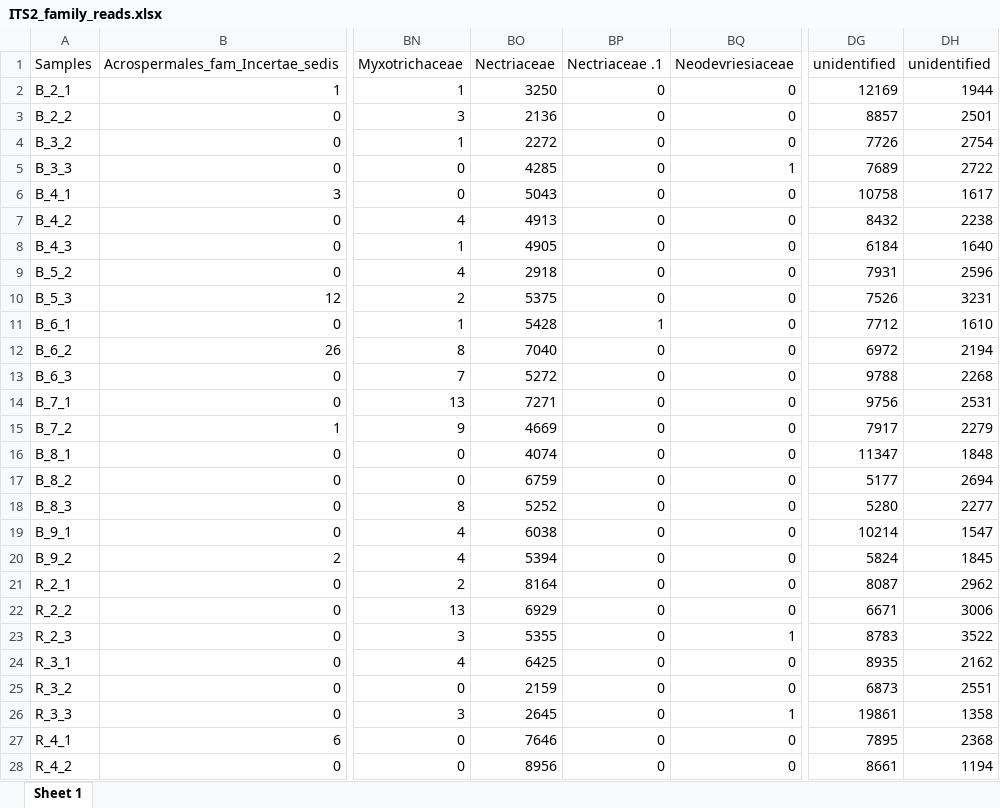
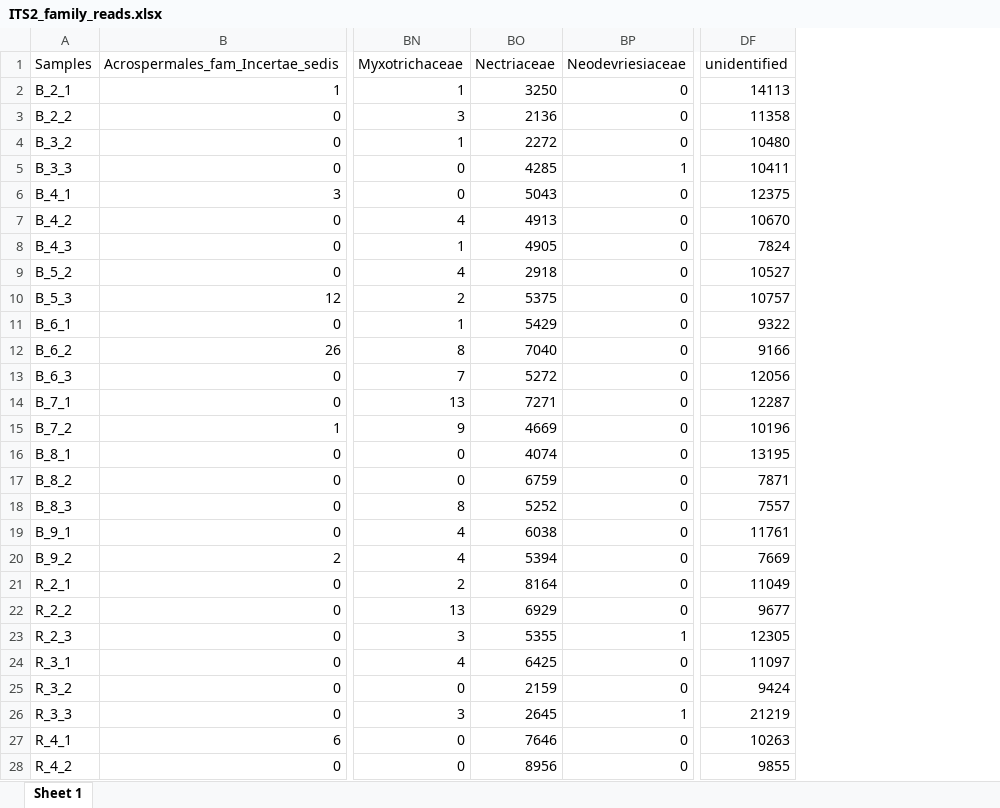
Before and after one commit to junior-research-lab/microbiome_soil, an Excel workbook: NMDS/ITS2/ITS2_family_reads.xlsx, sheet Sheet 1, drawn as a sheet; only a part is shown, gaps mark what is left out; values as stored, in another font and other column widths than the file's, no borders; removed rows and columns are numbered as before the commit, all else as after; the diff covers the shown part only; the diff names each change by its address in the sheet, - before the commit and + after, or states it on an @@ line.

Commit message:
Update ITS2_family_reads.xlsx
Upload the last version of the ITS2_family_read table

```diff
--- a/NMDS/ITS2/ITS2_family_reads.xlsx (sheet Sheet 1)
+++ b/NMDS/ITS2/ITS2_family_reads.xlsx (sheet Sheet 1)
-column BP (Nectriaceae .1), rows 2-28: 0 | 0 | 0 | 0 | 0 | 0 | 0 | 0 | 0 | 1 | 0 | 0 | 0 | 0 | 0 | 0 | 0 | 0 | 0 | 0 | 0 | 0 | 0 | 0 | 0 | 0 | 0
-column DH (unidentified), rows 2-28: 1944 | 2501 | 2754 | 2722 | 1617 | 2238 | 1640 | 2596 | 3231 | 1610 | 2194 | 2268 | 2531 | 2279 | 1848 | 2694 | 2277 | 1547 | 1845 | 2962 | 3006 | 3522 | 2162 | 2551 | 1358 | 2368 | 1194
-DF2 (unidentified): 12169
+DF2 (unidentified): 14113
-DF3 (unidentified): 8857
+DF3 (unidentified): 11358
-DF4 (unidentified): 7726
+DF4 (unidentified): 10480
-DF5 (unidentified): 7689
+DF5 (unidentified): 10411
-DF6 (unidentified): 10758
+DF6 (unidentified): 12375
-DF7 (unidentified): 8432
+DF7 (unidentified): 10670
-DF8 (unidentified): 6184
+DF8 (unidentified): 7824
-DF9 (unidentified): 7931
+DF9 (unidentified): 10527
-DF10 (unidentified): 7526
+DF10 (unidentified): 10757
-BO11 (Nectriaceae): 5428
+BO11 (Nectriaceae): 5429
-DF11 (unidentified): 7712
+DF11 (unidentified): 9322
-DF12 (unidentified): 6972
+DF12 (unidentified): 9166
-DF13 (unidentified): 9788
+DF13 (unidentified): 12056
-DF14 (unidentified): 9756
+DF14 (unidentified): 12287
-DF15 (unidentified): 7917
+DF15 (unidentified): 10196
-DF16 (unidentified): 11347
+DF16 (unidentified): 13195
-DF17 (unidentified): 5177
+DF17 (unidentified): 7871
-DF18 (unidentified): 5280
+DF18 (unidentified): 7557
-DF19 (unidentified): 10214
+DF19 (unidentified): 11761
-DF20 (unidentified): 5824
+DF20 (unidentified): 7669
-DF21 (unidentified): 8087
+DF21 (unidentified): 11049
-DF22 (unidentified): 6671
+DF22 (unidentified): 9677
-DF23 (unidentified): 8783
+DF23 (unidentified): 12305
-DF24 (unidentified): 8935
+DF24 (unidentified): 11097
-DF25 (unidentified): 6873
+DF25 (unidentified): 9424
-DF26 (unidentified): 19861
+DF26 (unidentified): 21219
-DF27 (unidentified): 7895
+DF27 (unidentified): 10263
-DF28 (unidentified): 8661
+DF28 (unidentified): 9855
```
Also changed, not shown: 18 edited cells elsewhere in this sheet.
